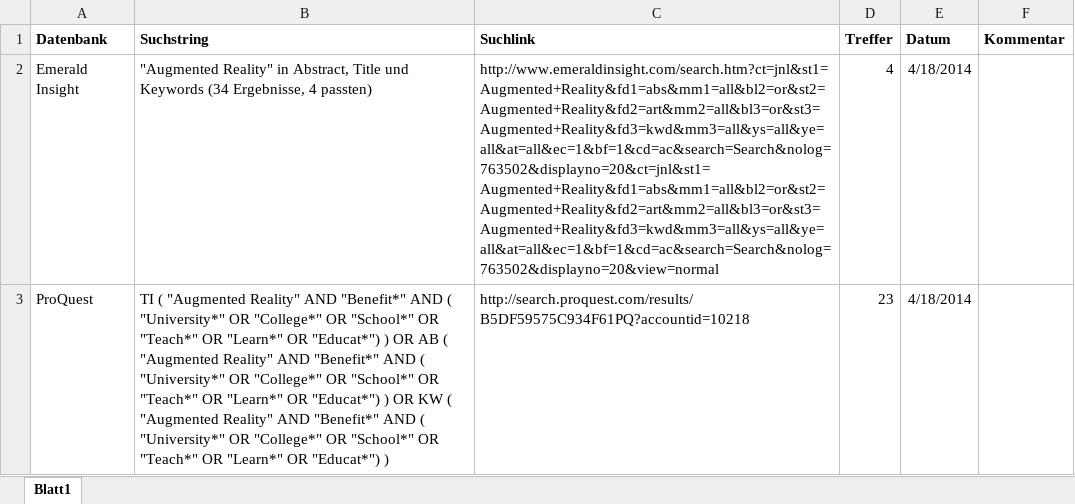
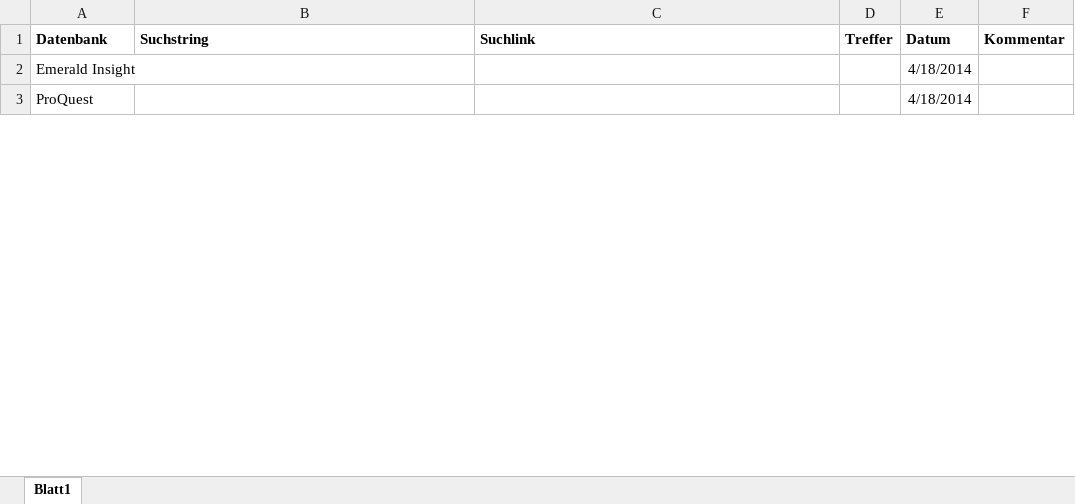
Before and after one commit to pdiegmann/AR-Education, an Excel workbook: Documentation/Keyword_Search.xlsx, sheet Blatt1, drawn as a sheet; only a part is shown; values as stored, in another font and other column widths than the file's, no borders; the diff covers the shown part only; the diff names each change by its address in the sheet, - before the commit and + after, or states it on an @@ line.

Commit message:
Keyword Search

```diff
--- a/Documentation/Keyword_Search.xlsx (sheet Blatt1)
+++ b/Documentation/Keyword_Search.xlsx (sheet Blatt1)
-B2 (Suchstring): "Augmented Reality" in Abstract, Title und Keywords (34 Ergebnisse, 4 passten)
+B2 (Suchstring): (empty)
-C2 (Suchlink): http://www.emeraldinsight.com/search.htm?ct=jnl&st1=Augmented+Reality&fd1=abs&mm1=all&bl2=or&st2=Augmented+Reality&fd2=art&mm2=all&bl3=or&st3=Augmented+Reality&fd3=kwd&mm3=all&ys=all&ye=all&at=all&ec=1&bf=1&cd=ac&search=Search&nolog=763502&displayno=20&ct=jnl&st1=Augmented+Reality&fd1=abs&mm1=all&bl2=or&st2=Augmented+Reality&fd2=art&mm2=all&bl3=or&st3=Augmented+Reality&fd3=kwd&mm3=all&ys=all&ye=all&at=all&ec=1&bf=1&cd=ac&search=Search&nolog=763502&displayno=20&view=normal
+C2 (Suchlink): (empty)
-D2 (Treffer): 4
+D2 (Treffer): (empty)
-B3 (Suchstring): TI ( "Augmented Reality" AND "Benefit*" AND ( "University*" OR "College*" OR "School*" OR "Teach*" OR "Learn*" OR "Educat*") ) OR AB ( "Augmented Reality" AND "Benefit*" AND ( "University*" OR "College*" OR "School*" OR "Teach*" OR "Learn*" OR "Educat*") ) OR KW ( "Augmented Reality" AND "Benefit*" AND ( "University*" OR "College*" OR "School*" OR "Teach*" OR "Learn*" OR "Educat*") )
+B3 (Suchstring): (empty)
-C3 (Suchlink): http://search.proquest.com/results/B5DF59575C934F61PQ?accountid=10218
+C3 (Suchlink): (empty)
-D3 (Treffer): 23
+D3 (Treffer): (empty)
```
Also changed, not shown: 16 edited cells and cell formats elsewhere in this sheet, 1 other file.
